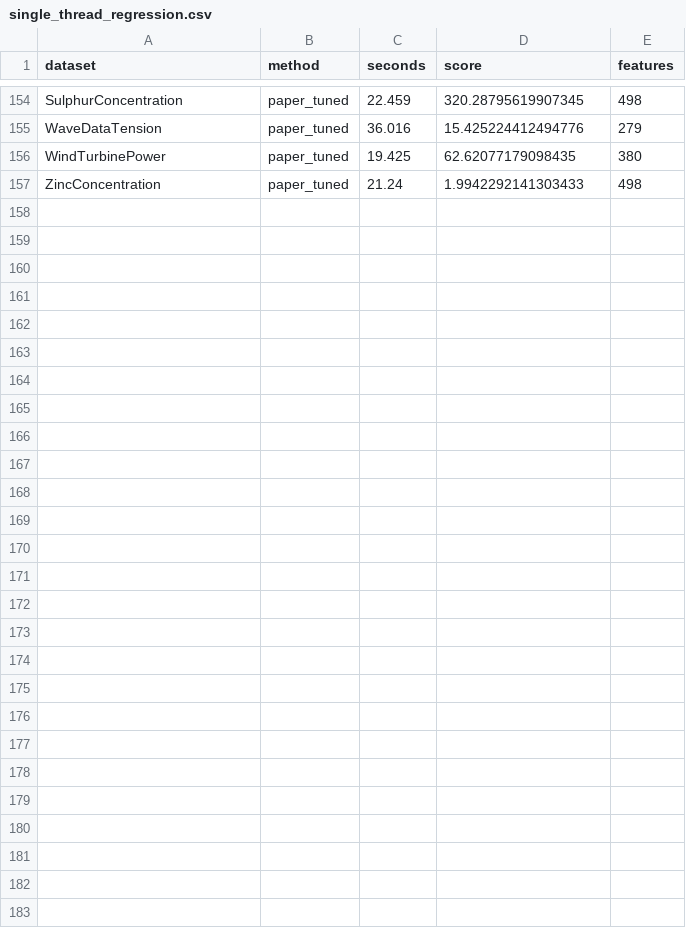
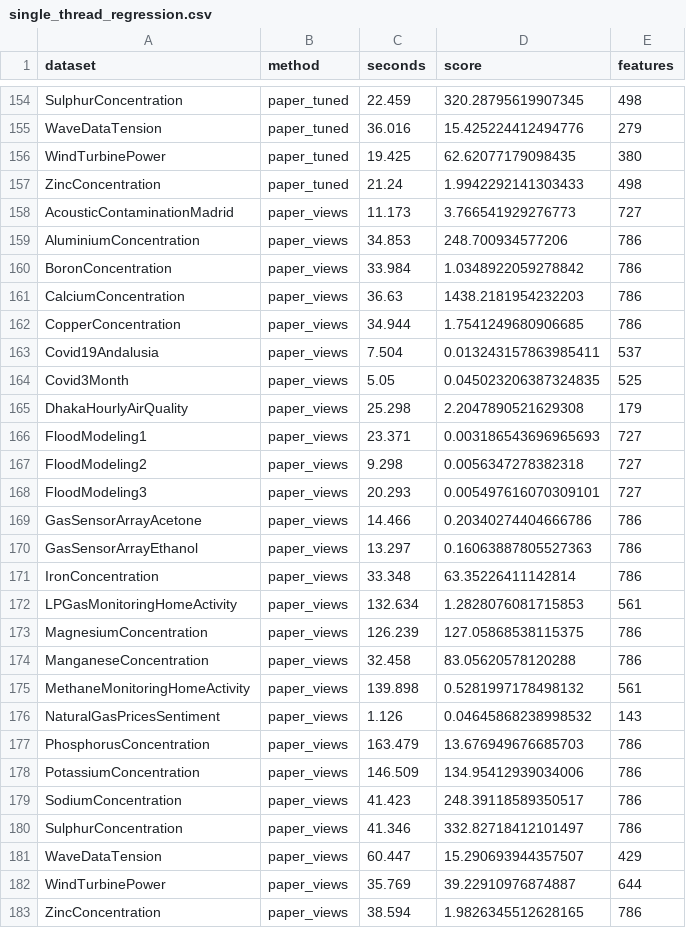
Before and after one commit to ykahalan/stct, a CSV file: results/single_thread_regression.csv, drawn as a sheet; only a part is shown, gaps mark what is left out; the diff names each change by its address in the sheet, - before the commit and + after, or states it on an @@ line.

```diff
--- a/results/single_thread_regression.csv
+++ b/results/single_thread_regression.csv
+row 158: AcousticContaminationMadrid | paper_views | 11.173 | 3.766541929276773 | 727
+row 159: AluminiumConcentration | paper_views | 34.853 | 248.700934577206 | 786
+row 160: BoronConcentration | paper_views | 33.984 | 1.0348922059278842 | 786
+row 161: CalciumConcentration | paper_views | 36.63 | 1438.2181954232203 | 786
+row 162: CopperConcentration | paper_views | 34.944 | 1.7541249680906685 | 786
+row 163: Covid19Andalusia | paper_views | 7.504 | 0.013243157863985411 | 537
+row 164: Covid3Month | paper_views | 5.05 | 0.045023206387324835 | 525
+row 165: DhakaHourlyAirQuality | paper_views | 25.298 | 2.2047890521629308 | 179
+row 166: FloodModeling1 | paper_views | 23.371 | 0.003186543696965693 | 727
+row 167: FloodModeling2 | paper_views | 9.298 | 0.0056347278382318 | 727
+row 168: FloodModeling3 | paper_views | 20.293 | 0.005497616070309101 | 727
+row 169: GasSensorArrayAcetone | paper_views | 14.466 | 0.20340274404666786 | 786
+row 170: GasSensorArrayEthanol | paper_views | 13.297 | 0.16063887805527363 | 786
+row 171: IronConcentration | paper_views | 33.348 | 63.35226411142814 | 786
+row 172: LPGasMonitoringHomeActivity | paper_views | 132.634 | 1.2828076081715853 | 561
+row 173: MagnesiumConcentration | paper_views | 126.239 | 127.05868538115375 | 786
+row 174: ManganeseConcentration | paper_views | 32.458 | 83.05620578120288 | 786
+row 175: MethaneMonitoringHomeActivity | paper_views | 139.898 | 0.5281997178498132 | 561
+row 176: NaturalGasPricesSentiment | paper_views | 1.126 | 0.04645868238998532 | 143
+row 177: PhosphorusConcentration | paper_views | 163.479 | 13.676949676685703 | 786
+row 178: PotassiumConcentration | paper_views | 146.509 | 134.95412939034006 | 786
+row 179: SodiumConcentration | paper_views | 41.423 | 248.39118589350517 | 786
+row 180: SulphurConcentration | paper_views | 41.346 | 332.82718412101497 | 786
+row 181: WaveDataTension | paper_views | 60.447 | 15.290693944357507 | 429
+row 182: WindTurbinePower | paper_views | 35.769 | 39.22910976874887 | 644
+row 183: ZincConcentration | paper_views | 38.594 | 1.9826345512628165 | 786
```
Also changed, not shown: results/full_regression.csv, results/perdataset_classification.csv, 20 other files.
